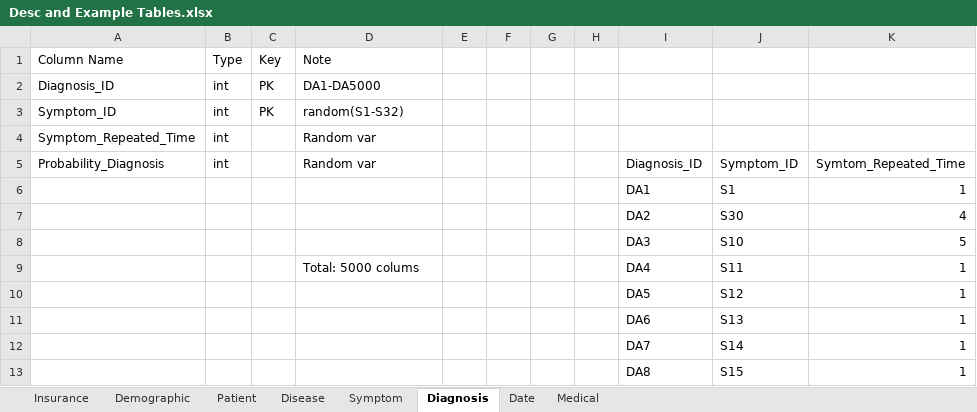
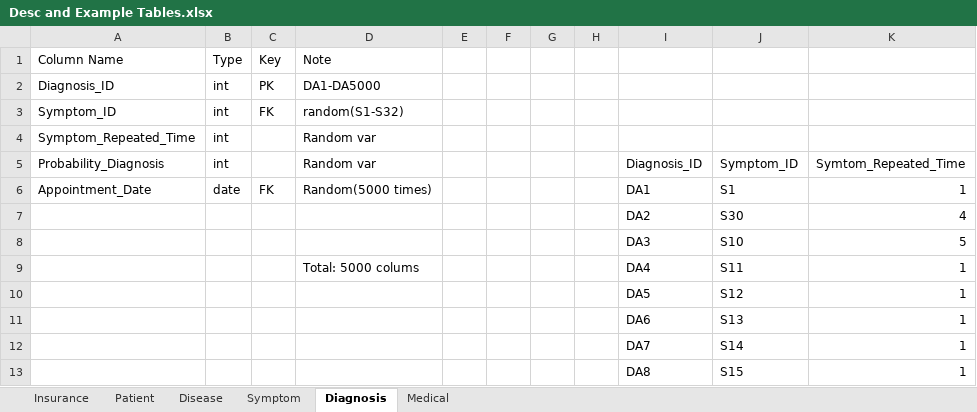
Before and after one commit to duy-deliver/Healthcare-Group-02, an Excel workbook: docs/Desc and Example Tables.xlsx, sheet Diagnosis, drawn as a sheet; only a part is shown; values as stored, in another font and other column widths than the file's, no borders; table styles not drawn; the diff names each change by its address in the sheet, - before the commit and + after, or states it on an @@ line.

```diff
--- a/docs/Desc and Example Tables.xlsx (sheet Diagnosis)
+++ b/docs/Desc and Example Tables.xlsx (sheet Diagnosis)
-sheet tab: Demographic
-sheet tab: Date
-C3 (Key): PK
+C3 (Key): FK
-A6 (Column Name): (empty)
+A6 (Column Name): Appointment_Date
-B6 (Type): (empty)
+B6 (Type): date
-C6 (Key): (empty)
+C6 (Key): FK
-D6 (Note): (empty)
+D6 (Note): Random(5000 times)
```
Also changed, not shown: sheet Medical, sheet Patient, 1 other file.
